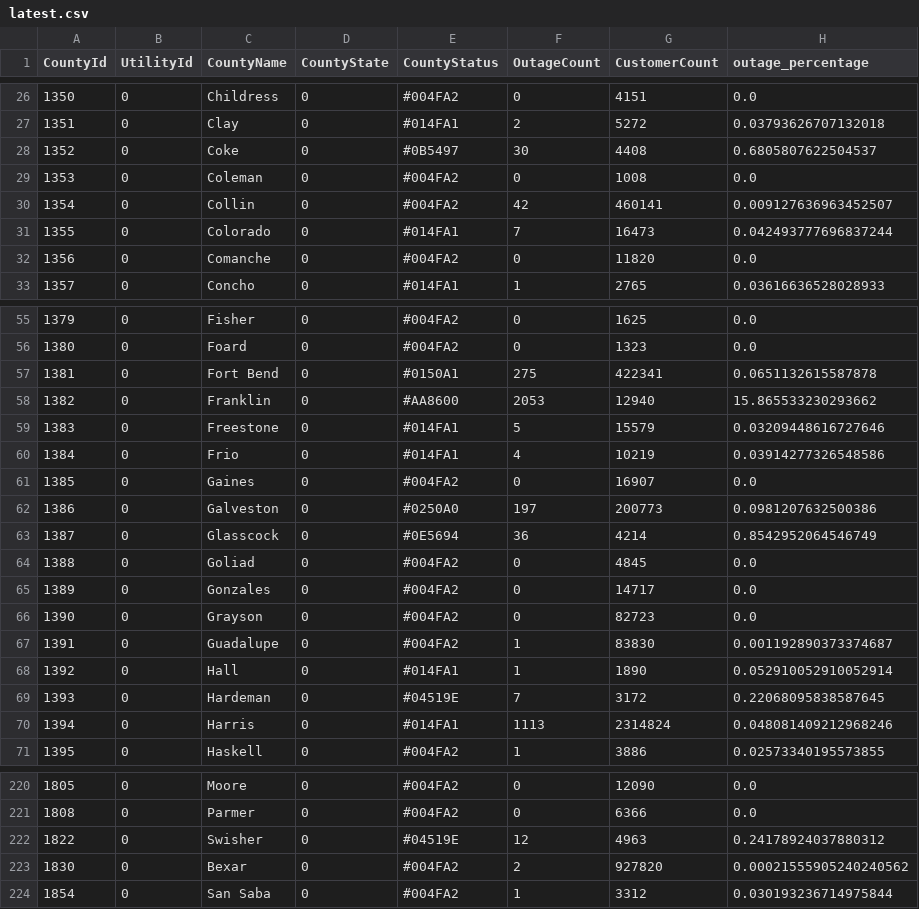
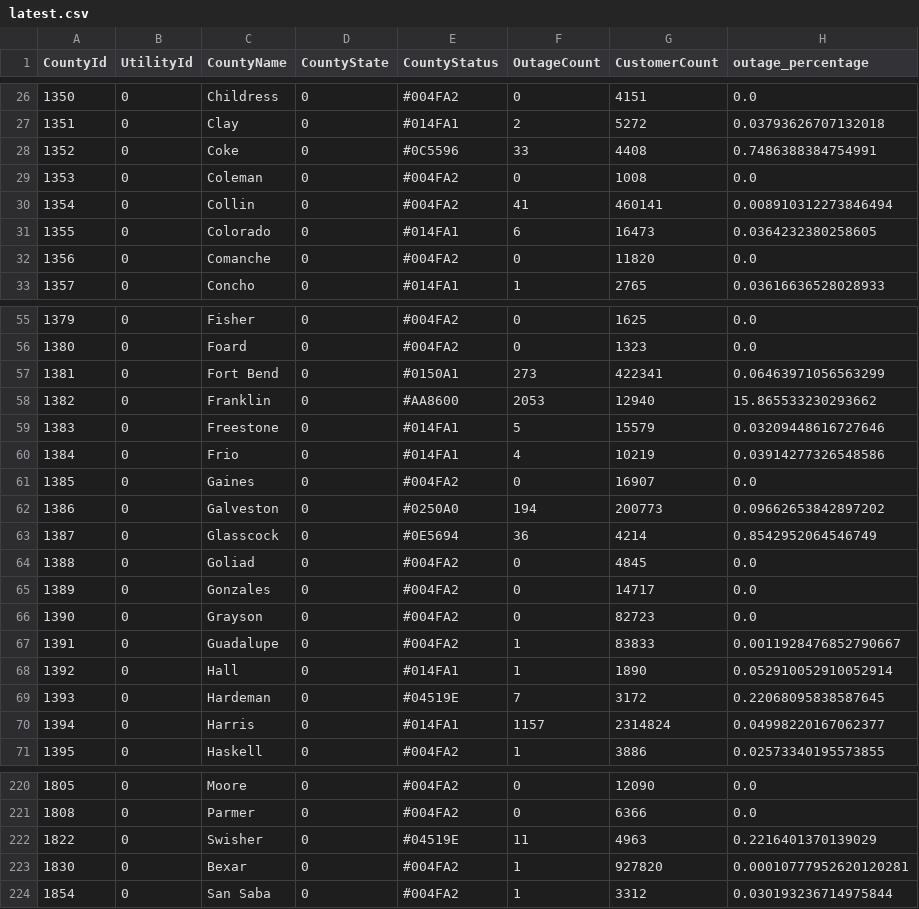
Before and after one commit to DallasMorningNews/20250304_severe-weather, a CSV file: data/latest.csv, drawn as a sheet; only a part is shown, gaps mark what is left out; the diff covers the shown part only.

```diff
--- a/data/latest.csv
+++ b/data/latest.csv
@@ -27,6 +27,6 @@ CountyId,UtilityId,CountyName,CountyState,CountyStatus,OutageCount,CustomerCount
 1351,0,Clay,0,#014FA1,2,5272,0.03793626707132018
-1352,0,Coke,0,#0B5497,30,4408,0.6805807622504537
+1352,0,Coke,0,#0C5596,33,4408,0.7486388384754991
 1353,0,Coleman,0,#004FA2,0,1008,0.0
-1354,0,Collin,0,#004FA2,42,460141,0.009127636963452507
-1355,0,Colorado,0,#014FA1,7,16473,0.042493777696837244
+1354,0,Collin,0,#004FA2,41,460141,0.008910312273846494
+1355,0,Colorado,0,#014FA1,6,16473,0.0364232380258605
 1356,0,Comanche,0,#004FA2,0,11820,0.0
@@ -56,3 +56,3 @@ CountyId,UtilityId,CountyName,CountyState,CountyStatus,OutageCount,CustomerCount
 1380,0,Foard,0,#004FA2,0,1323,0.0
-1381,0,Fort Bend,0,#0150A1,275,422341,0.0651132615587878
+1381,0,Fort Bend,0,#0150A1,273,422341,0.06463971056563299
 1382,0,Franklin,0,#AA8600,2053,12940,15.865533230293662
@@ -61,3 +61,3 @@ CountyId,UtilityId,CountyName,CountyState,CountyStatus,OutageCount,CustomerCount
 1385,0,Gaines,0,#004FA2,0,16907,0.0
-1386,0,Galveston,0,#0250A0,197,200773,0.0981207632500386
+1386,0,Galveston,0,#0250A0,194,200773,0.09662653842897202
 1387,0,Glasscock,0,#0E5694,36,4214,0.8542952064546749
@@ -66,6 +66,6 @@ CountyId,UtilityId,CountyName,CountyState,CountyStatus,OutageCount,CustomerCount
 1390,0,Grayson,0,#004FA2,0,82723,0.0
-1391,0,Guadalupe,0,#004FA2,1,83830,0.001192890373374687
+1391,0,Guadalupe,0,#004FA2,1,83833,0.0011928476852790667
 1392,0,Hall,0,#014FA1,1,1890,0.052910052910052914
 1393,0,Hardeman,0,#04519E,7,3172,0.22068095838587645
-1394,0,Harris,0,#014FA1,1113,2314824,0.048081409212968246
+1394,0,Harris,0,#014FA1,1157,2314824,0.04998220167062377
 1395,0,Haskell,0,#004FA2,1,3886,0.02573340195573855
@@ -221,4 +221,4 @@ CountyId,UtilityId,CountyName,CountyState,CountyStatus,OutageCount,CustomerCount
 1808,0,Parmer,0,#004FA2,0,6366,0.0
-1822,0,Swisher,0,#04519E,12,4963,0.24178924037880312
-1830,0,Bexar,0,#004FA2,2,927820,0.00021555905240240562
+1822,0,Swisher,0,#04519E,11,4963,0.2216401370139029
+1830,0,Bexar,0,#004FA2,1,927820,0.00010777952620120281
 1854,0,San Saba,0,#004FA2,1,3312,0.030193236714975844
```
Also changed, not shown: 45 edited cells elsewhere in this file.
